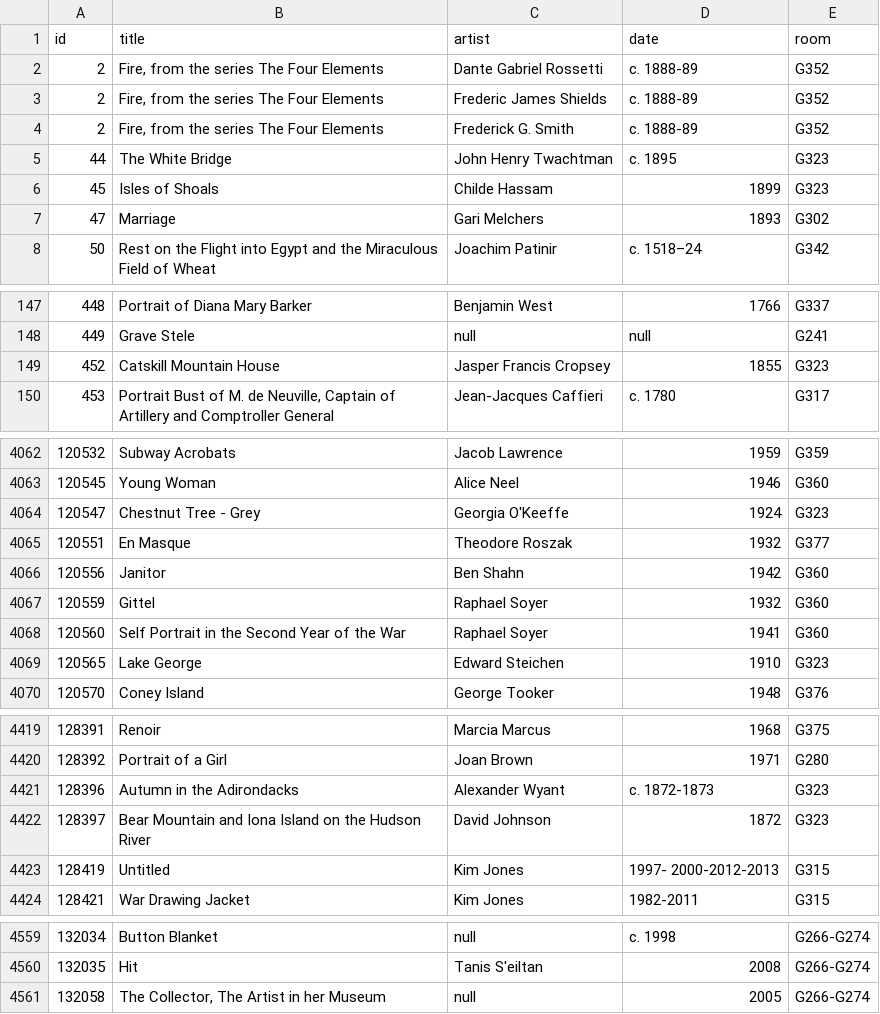
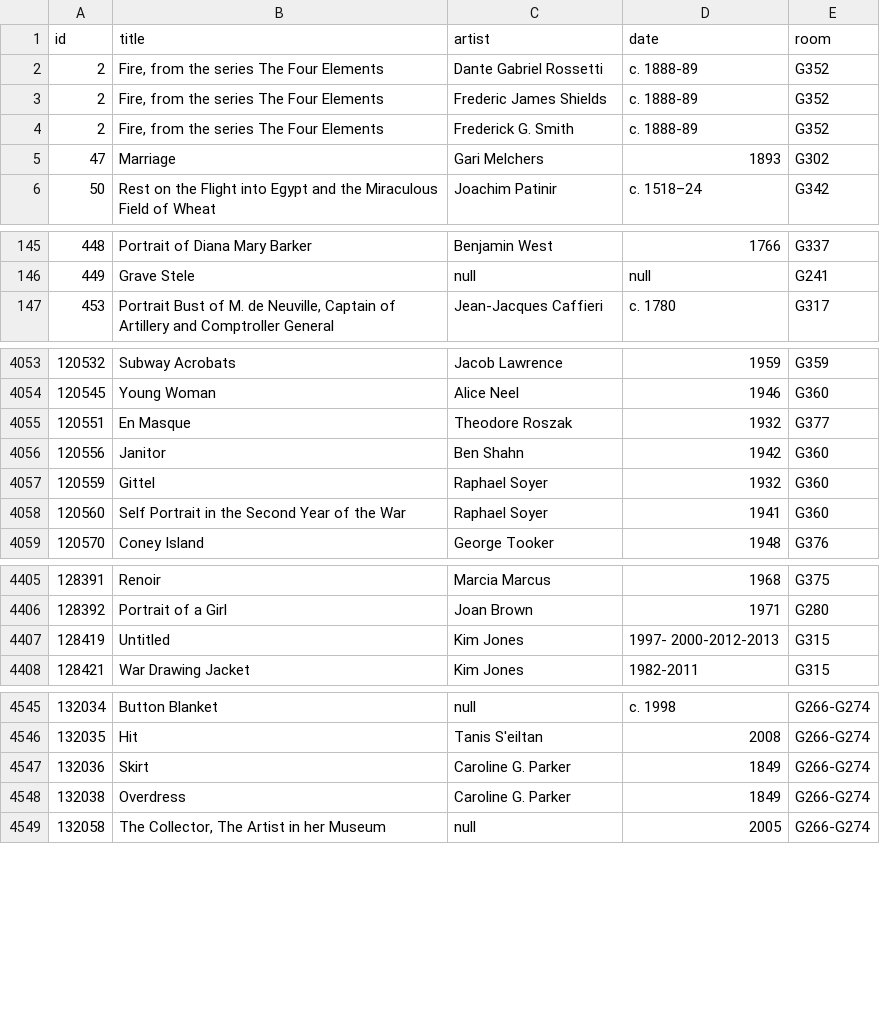
Before and after one commit to miabot/galleries.csv, a CSV file: index.csv, drawn as a sheet; only a part is shown, gaps mark what is left out; removed rows and columns are numbered as before the commit, all else as after; the diff covers the shown part only; the diff names each change by its address in the sheet, - before the commit and + after, or states it on an @@ line.

```diff
--- a/index.csv
+++ b/index.csv
-row 5: 44 | The White Bridge | John Henry Twachtman | c. 1895 | G323
-row 6: 45 | Isles of Shoals | Childe Hassam | 1899 | G323
-row 149: 452 | Catskill Mountain House | Jasper Francis Cropsey | 1855 | G323
-row 4064: 120547 | Chestnut Tree - Grey | Georgia O'Keeffe | 1924 | G323
-row 4069: 120565 | Lake George | Edward Steichen | 1910 | G323
-row 4421: 128396 | Autumn in the Adirondacks | Alexander Wyant | c. 1872-1873 | G323
-row 4422: 128397 | Bear Mountain and Iona Island on the Hudson River | David Johnson | 1872 | G323
+row 4547: 132036 | Skirt | Caroline G. Parker | 1849 | G266-G274
+row 4548: 132038 | Overdress | Caroline G. Parker | 1849 | G266-G274
```
Also changed, not shown: 2 added rows, 9 removed rows and 1 edited cell elsewhere in this file, galleries/227.csv, galleries/266-G274.csv, 1 other file.
